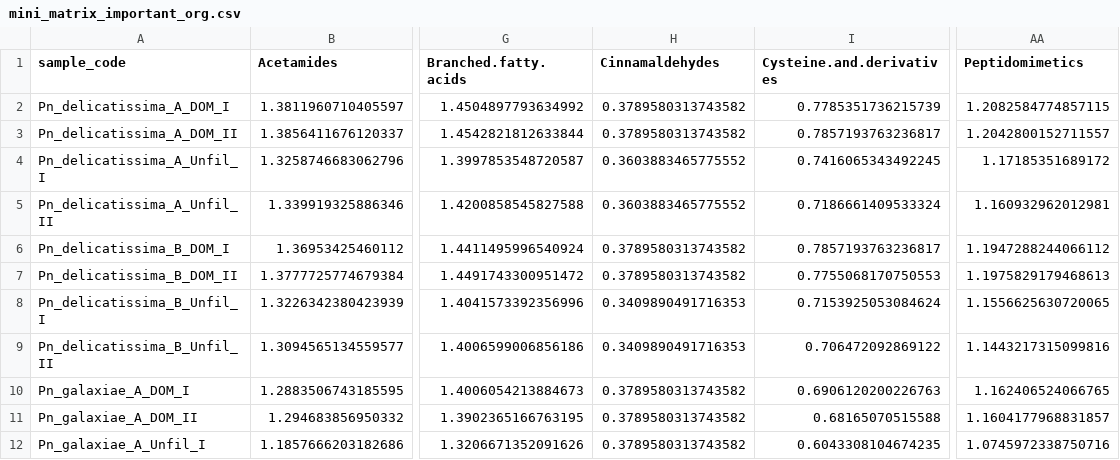
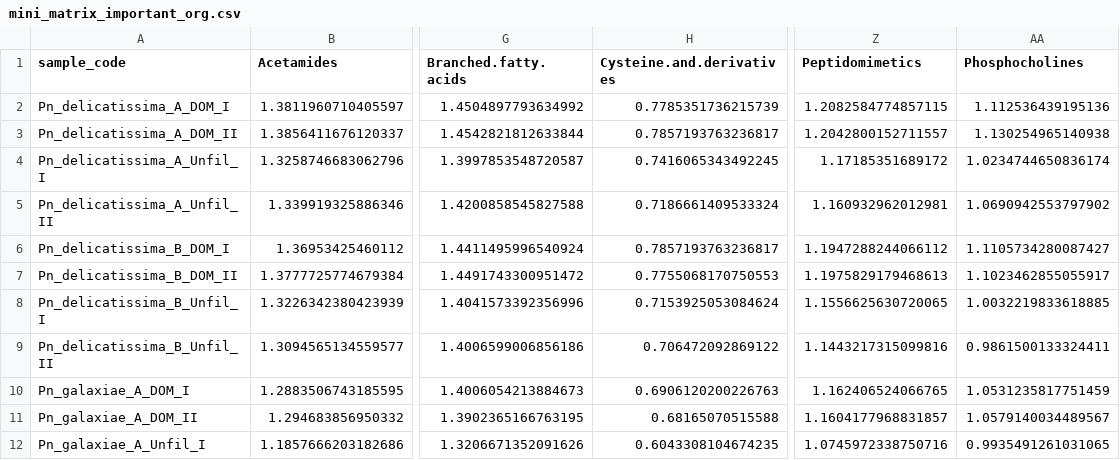
Before and after one commit to Zquinlan/pseudonitzschia_Koester, a CSV file: Data/Analyzed/mini_matrix_important_org.csv, drawn as a sheet; only a part is shown, gaps mark what is left out; removed rows and columns are numbered as before the commit, all else as after; the diff names each change by its address in the sheet, - before the commit and + after, or states it on an @@ line.

```diff
--- a/Data/Analyzed/mini_matrix_important_org.csv
+++ b/Data/Analyzed/mini_matrix_important_org.csv
-column H (Cinnamaldehydes), rows 2-12: 0.3789580313743582 | 0.3789580313743582 | 0.3603883465775552 | 0.3603883465775552 | 0.3789580313743582 | 0.3789580313743582 | 0.3409890491716353 | 0.3409890491716353 | 0.3789580313743582 | 0.3789580313743582 | 0.3789580313743582
+column AA (Phosphocholines), rows 2-12: 1.112536439195136 | 1.130254965140938 | 1.0234744650836174 | 1.0690942553797902 | 1.1105734280087427 | 1.1023462855055917 | 1.0032219833618885 | 0.9861500133324411 | 1.0531235817751459 | 1.0579140034489567 | 0.9935491261031065
```
Also changed, not shown: Data/Analyzed/RF_matrix_UnfilFil_mda.05.csv, Data/Analyzed/RF_matrix_organism_mda.05.csv, 5 other files.
